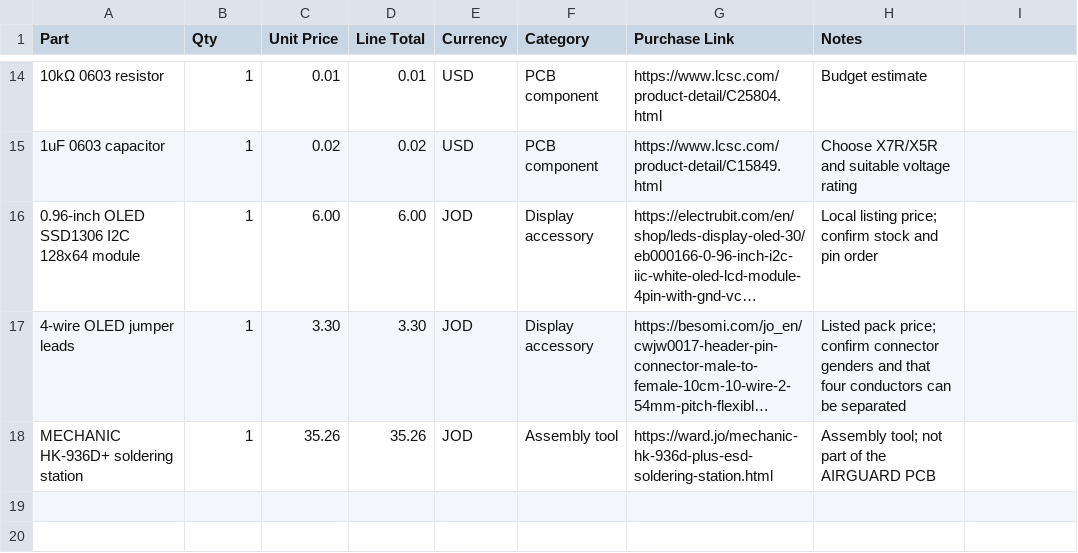
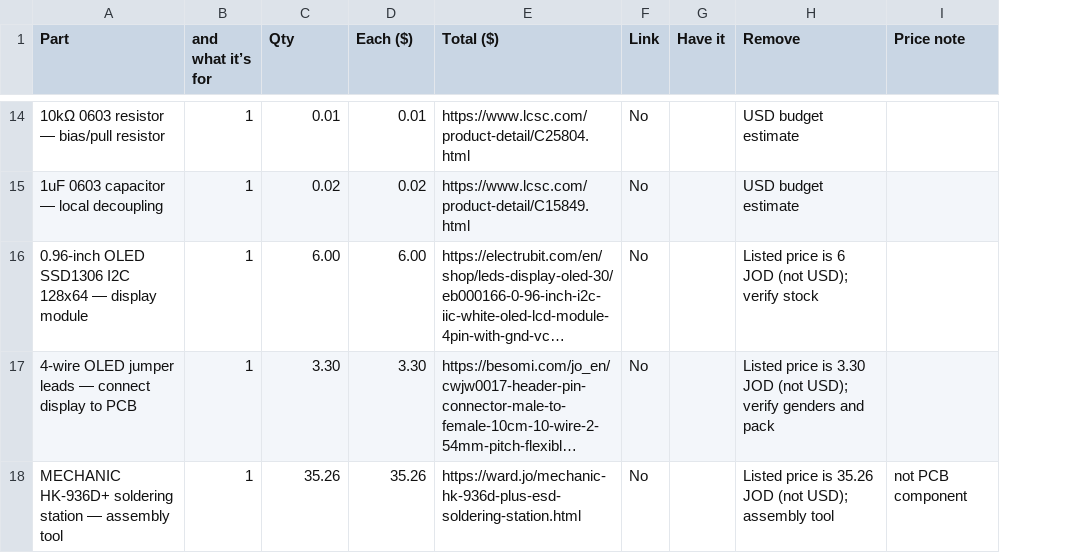
Before and after one commit to Glitch953/AIRGUARD, a CSV file: bom.csv, drawn as a sheet; only a part is shown, gaps mark what is left out; long unchanged cells end in …; removed rows and columns are numbered as before the commit, all else as after; the diff covers the shown part only; the diff names each change by its address in the sheet, - before the commit and + after, or states it on an @@ line.

Commit message:
Align root BOM with Fallen purchase list and $52.11 displayed total

```diff
--- a/bom.csv
+++ b/bom.csv
-column E (Currency), rows 14-18: USD | USD | JOD | JOD | JOD
-column F (Category), rows 14-18: PCB component | PCB component | Display accessory | Display accessory | Assembly tool
+column F (Link), rows 14-18: all No
+column G (Have it), empty
-B1: Qty
+B1: and what it’s for
-C1: Unit Price
+C1: Qty
-D1: Line Total
+D1: Each ($)
-E1: Purchase Link
+E1: Total ($)
-H1: Notes
+H1: Remove
-I1: (empty)
+I1: Price note
-A14 (Part): 10kΩ 0603 resistor
+A14 (Part): 10kΩ 0603 resistor — bias/pull resistor
-H14 (Remove): Budget estimate
+H14 (Remove): USD budget estimate
-A15 (Part): 1uF 0603 capacitor
+A15 (Part): 1uF 0603 capacitor — local decoupling
-H15 (Remove): Choose X7R/X5R and suitable voltage rating
+H15 (Remove): USD budget estimate
-A16 (Part): 0.96-inch OLED SSD1306 I2C 128x64 module
+A16 (Part): 0.96-inch OLED SSD1306 I2C 128x64 — display module
-H16 (Remove): Local listing price; confirm stock and pin order
+H16 (Remove): Listed price is 6 JOD (not USD); verify stock
-A17 (Part): 4-wire OLED jumper leads
+A17 (Part): 4-wire OLED jumper leads — connect display to PCB
-H17 (Remove): Listed pack price; confirm connector genders and that four conductors can be separated
+H17 (Remove): Listed price is 3.30 JOD (not USD); verify genders and pack
-A18 (Part): MECHANIC HK-936D+ soldering station
+A18 (Part): MECHANIC HK-936D+ soldering station — assembly tool
-H18 (Remove): Assembly tool; not part of the AIRGUARD PCB
+H18 (Remove): Listed price is 35.26 JOD (not USD); assembly tool
-I18 (Price note): (empty)
+I18 (Price note): not PCB component
```
Also changed, not shown: 6 added rows, 6 removed rows and 16 edited cells elsewhere in this file.
